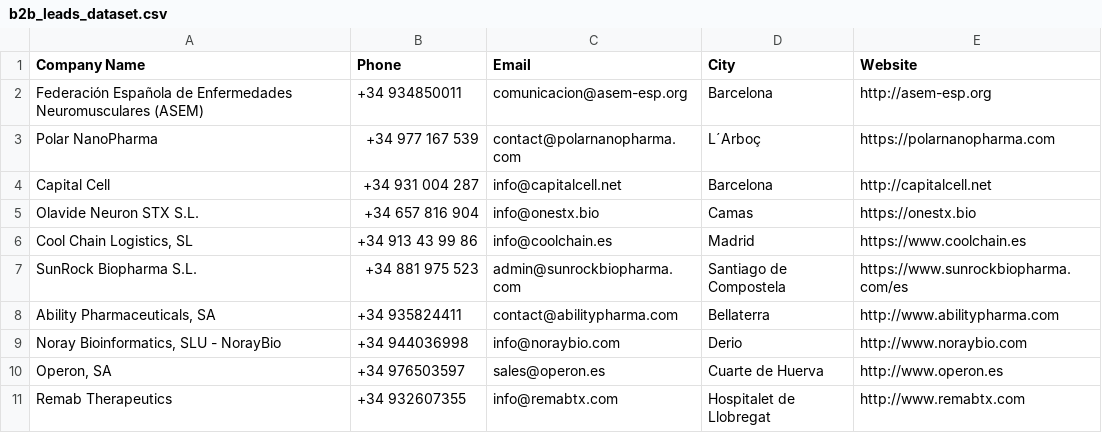
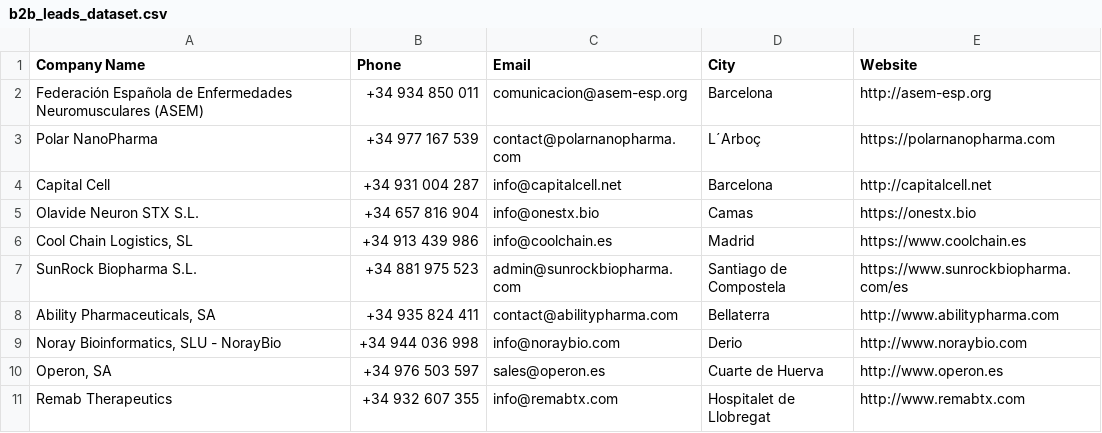
Before and after one commit to biellluch-ia/b2b-lead-engine, a CSV file: b2b_leads_dataset.csv, drawn as a sheet.

```diff
--- a/b2b_leads_dataset.csv
+++ b/b2b_leads_dataset.csv
@@ -1,3 +1,3 @@
 Company Name,Phone,Email,City,Website
-Federación Española de Enfermedades Neuromusculares (ASEM),+34 934850011,comunicacion@asem-esp.org,Barcelona,http://asem-esp.org
+Federación Española de Enfermedades Neuromusculares (ASEM),+34 934 850 011,comunicacion@asem-esp.org,Barcelona,http://asem-esp.org
 Polar NanoPharma,+34 977 167 539,contact@polarnanopharma.com,L´Arboç,https://polarnanopharma.com
@@ -5,7 +5,7 @@ Capital Cell,+34 931 004 287,info@capitalcell.net,Barcelona,http://capitalcell.n
 Olavide Neuron STX S.L.,+34 657 816 904,info@onestx.bio,Camas,https://onestx.bio
-"Cool Chain Logistics, SL",+34 913 43 99 86,info@coolchain.es,Madrid,https://www.coolchain.es
+"Cool Chain Logistics, SL",+34 913 439 986,info@coolchain.es,Madrid,https://www.coolchain.es
 SunRock Biopharma S.L.,+34 881 975 523,admin@sunrockbiopharma.com,Santiago de Compostela,https://www.sunrockbiopharma.com/es
-"Ability Pharmaceuticals, SA",+34 935824411,contact@abilitypharma.com,Bellaterra,http://www.abilitypharma.com
-"Noray Bioinformatics, SLU - NorayBio",+34 944036998,info@noraybio.com,Derio,http://www.noraybio.com
-"Operon, SA",+34 976503597,sales@operon.es,Cuarte de Huerva,http://www.operon.es
-Remab Therapeutics,+34 932607355,info@remabtx.com,Hospitalet de Llobregat,http://www.remabtx.com
+"Ability Pharmaceuticals, SA",+34 935 824 411,contact@abilitypharma.com,Bellaterra,http://www.abilitypharma.com
+"Noray Bioinformatics, SLU - NorayBio",+34 944 036 998,info@noraybio.com,Derio,http://www.noraybio.com
+"Operon, SA",+34 976 503 597,sales@operon.es,Cuarte de Huerva,http://www.operon.es
+Remab Therapeutics,+34 932 607 355,info@remabtx.com,Hospitalet de Llobregat,http://www.remabtx.com
```
Also changed, not shown: 4 other files.
